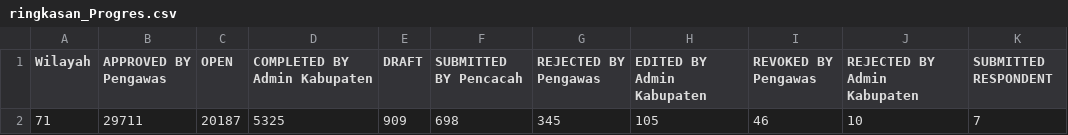
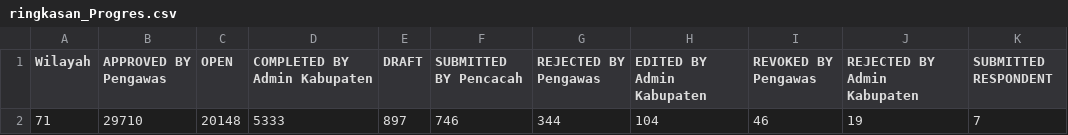
Before and after one commit to danimat15/fasih-sm-scrapper, a CSV file: data/ringkasan_Progres.csv, drawn as a sheet.

```diff
--- a/data/ringkasan_Progres.csv
+++ b/data/ringkasan_Progres.csv
@@ -1,2 +1,2 @@
 Wilayah,APPROVED BY Pengawas,OPEN,COMPLETED BY Admin Kabupaten,DRAFT,SUBMITTED BY Pencacah,REJECTED BY Pengawas,EDITED BY Admin Kabupaten,REVOKED BY Pengawas,REJECTED BY Admin Kabupaten,SUBMITTED RESPONDENT
-71,29711,20187,5325,909,698,345,105,46,10,7
+71,29710,20148,5333,897,746,344,104,46,19,7
```
Also changed, not shown: dashboard/public/dashboard_scraped_data.csv.
